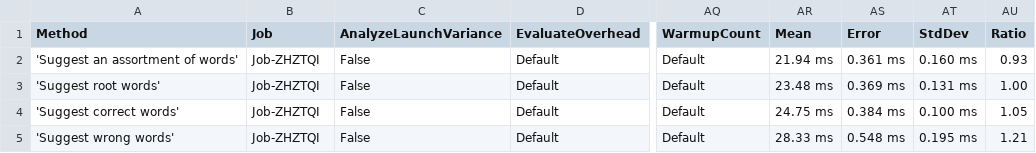
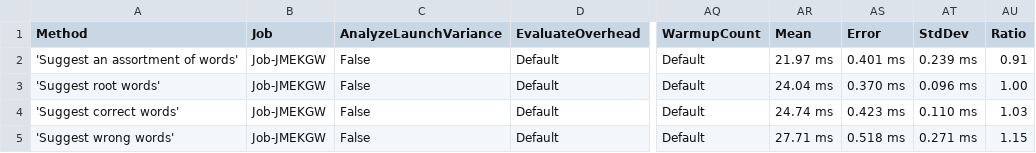
Before and after one commit to aarondandy/WeCantSpell.Hunspell, a CSV file: WeCantSpell.Hunspell.Benchmarking.MicroSuites/BenchmarkDotNet.Artifacts/results/WeCantSpell.Hunspell.Benchmarking.MicroSuites.EnUsWordListSuggestSuite-report.csv, drawn as a sheet; only a part is shown, gaps mark what is left out; the diff names each change by its address in the sheet, - before the commit and + after, or states it on an @@ line.

```diff
--- a/WeCantSpell.Hunspell.Benchmarking.MicroSuites/BenchmarkDotNet.Artifacts/results/WeCantSpell.Hunspell.Benchmarking.MicroSuites.EnUsWordListSuggestSuite-report.csv
+++ b/WeCantSpell.Hunspell.Benchmarking.MicroSuites/BenchmarkDotNet.Artifacts/results/WeCantSpell.Hunspell.Benchmarking.MicroSuites.EnUsWordListSuggestSuite-report.csv
-B2:B5 (Job): Job-ZHZTQI
+B2:B5 (Job): Job-JMEKGW
-AR2 (Mean): 21.94 ms
+AR2 (Mean): 21.97 ms
-AS2 (Error): 0.361 ms
+AS2 (Error): 0.401 ms
-AT2 (StdDev): 0.160 ms
+AT2 (StdDev): 0.239 ms
-AU2 (Ratio): 0.93
+AU2 (Ratio): 0.91
-AR3 (Mean): 23.48 ms
+AR3 (Mean): 24.04 ms
-AS3 (Error): 0.369 ms
+AS3 (Error): 0.370 ms
-AT3 (StdDev): 0.131 ms
+AT3 (StdDev): 0.096 ms
-AR4 (Mean): 24.75 ms
+AR4 (Mean): 24.74 ms
-AS4 (Error): 0.384 ms
+AS4 (Error): 0.423 ms
-AT4 (StdDev): 0.100 ms
+AT4 (StdDev): 0.110 ms
-AU4 (Ratio): 1.05
+AU4 (Ratio): 1.03
-AR5 (Mean): 28.33 ms
+AR5 (Mean): 27.71 ms
-AS5 (Error): 0.548 ms
+AS5 (Error): 0.518 ms
-AT5 (StdDev): 0.195 ms
+AT5 (StdDev): 0.271 ms
-AU5 (Ratio): 1.21
+AU5 (Ratio): 1.15
```
Also changed, not shown: WeCantSpell.Hunspell.Benchmarking.MicroSuites/BenchmarkDotNet.Artifacts/results/WeCantSpell.Hunspell.Benchmarking.MicroSuites.EnUsWordListCheckSuite-report.csv, 6 other files.
